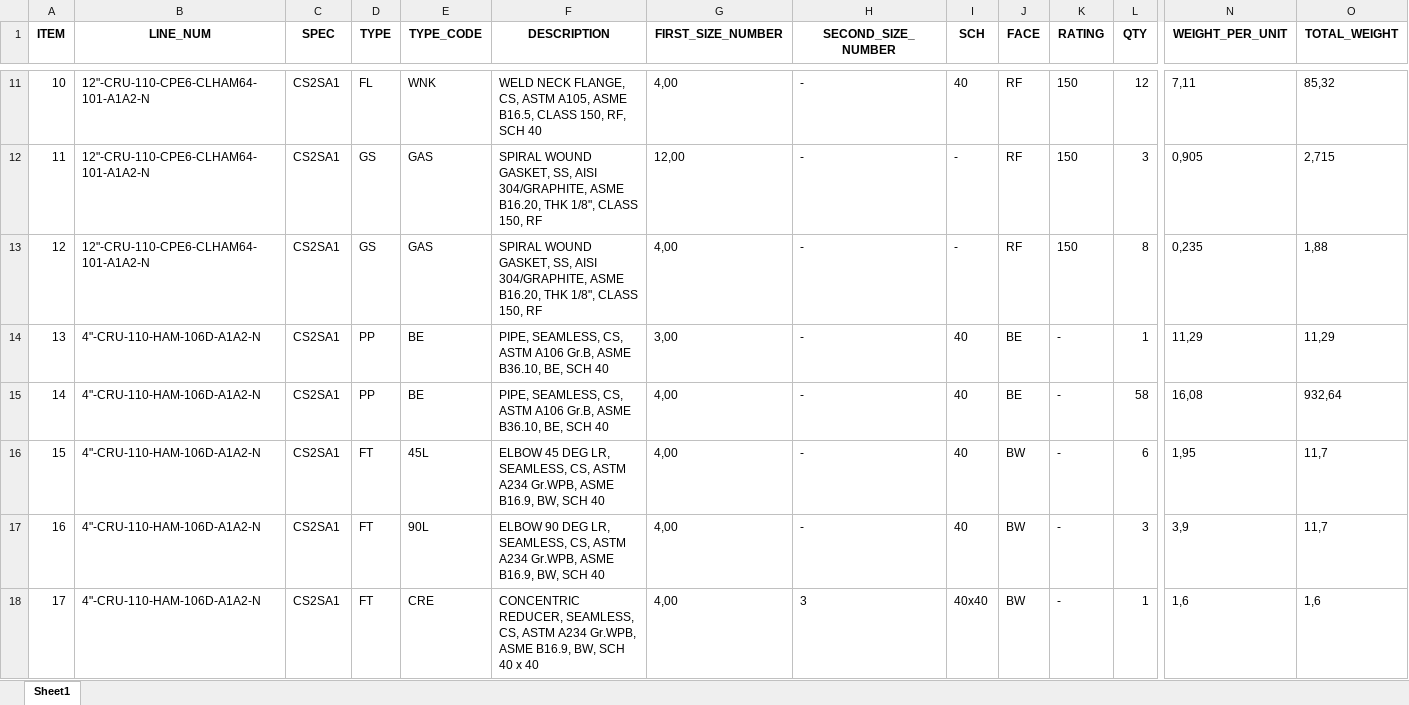
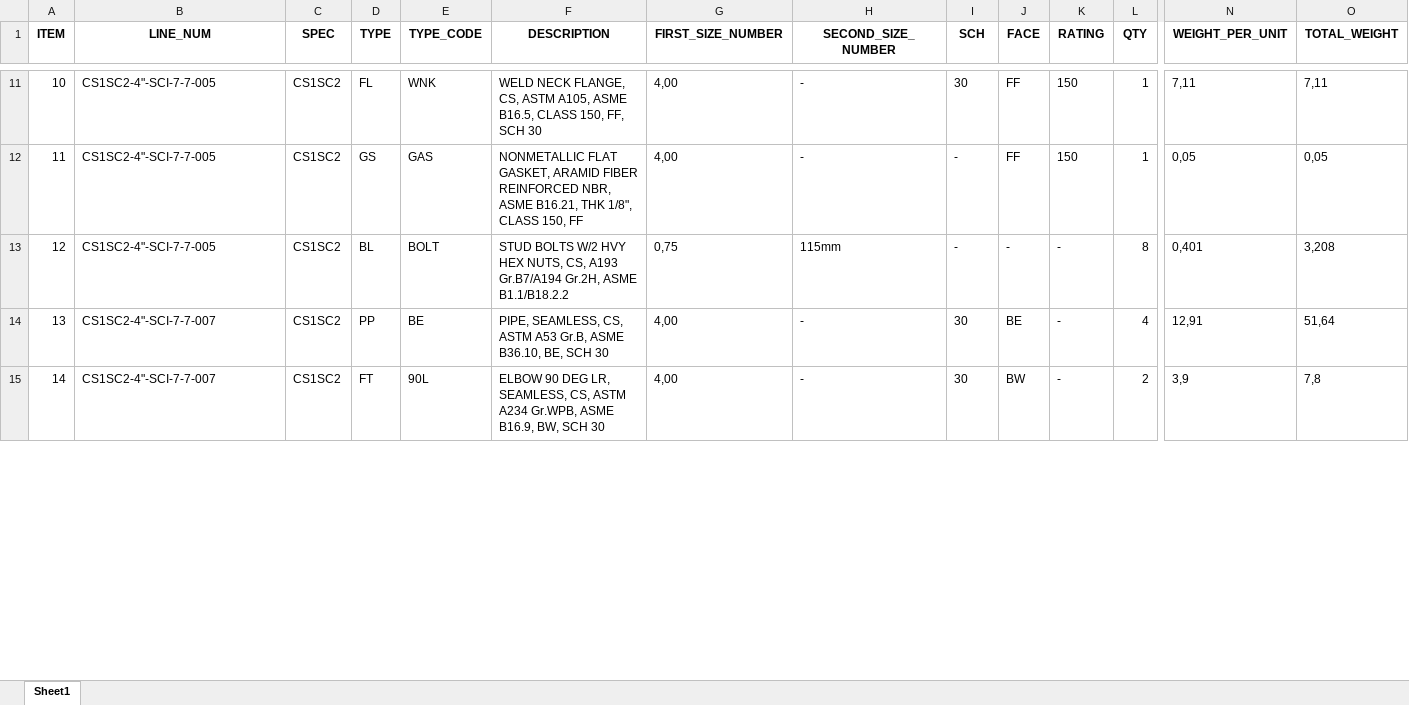
Before and after one commit to cdvalenzuelas/kent, an Excel workbook: output/mto.xlsx, sheet Sheet1, drawn as a sheet; only a part is shown, gaps mark what is left out; values as stored, in another font and other column widths than the file's, no borders; removed rows and columns are numbered as before the commit, all else as after; rows hold the shown columns only; the diff covers the shown part only; the diff names each change by its address in the sheet, - before the commit and + after, or states it on an @@ line.

Commit message:
ADD SCH AND RATING COMPARE

```diff
--- a/output/mto.xlsx (sheet Sheet1)
+++ b/output/mto.xlsx (sheet Sheet1)
@@ column A (ITEM) renumbered between rows 9 and 60 @@
-B11 (LINE_NUM): 12"-CRU-110-CPE6-CLHAM64-101-A1A2-N
+B11 (LINE_NUM): CS1SC2-4"-SCI-7-7-005
-C11 (SPEC): CS2SA1
+C11 (SPEC): CS1SC2
-F11 (DESCRIPTION): …CLASS 150, RF, SCH 40
+F11 (DESCRIPTION): …CLASS 150, FF, SCH 30
-I11 (SCH): 40
+I11 (SCH): 30
-J11 (FACE): RF
+J11 (FACE): FF
-L11 (QTY): 12
+L11 (QTY): 1
-O11 (TOTAL_WEIGHT): 85,32
+O11 (TOTAL_WEIGHT): 7,11
-row 12: 11 | 12"-CRU-110-CPE6-CLHAM64-101-A1A2-N | CS2SA1 | GS | GAS | SPIRAL WOUND GASKET, SS, AISI 304/GRAPHITE, ASME B16.20, THK 1/8", CLASS 150, RF | 12,00 | - | - | RF | 150 | 3 | 0,905 | 2,715
-B12 (LINE_NUM): 12"-CRU-110-CPE6-CLHAM64-101-A1A2-N
+B12 (LINE_NUM): CS1SC2-4"-SCI-7-7-005
-C12 (SPEC): CS2SA1
+C12 (SPEC): CS1SC2
-F12 (DESCRIPTION): SPIRAL WOUND GASKET, SS, AISI 304/GRAPHITE, ASME B16.20, THK 1/8", CLASS 150, RF
+F12 (DESCRIPTION): NONMETALLIC FLAT GASKET, ARAMID FIBER REINFORCED NBR, ASME B16.21, THK 1/8", CLASS 150, FF
-J12 (FACE): RF
+J12 (FACE): FF
-L12 (QTY): 8
+L12 (QTY): 1
-N12 (WEIGHT_PER_UNIT): 0,235
+N12 (WEIGHT_PER_UNIT): 0,05
-O12 (TOTAL_WEIGHT): 1,88
+O12 (TOTAL_WEIGHT): 0,05
-row 14: 13 | 4"-CRU-110-HAM-106D-A1A2-N | CS2SA1 | PP | BE | PIPE, SEAMLESS, CS, ASTM A106 Gr.B, ASME B36.10, BE, SCH 40 | 3,00 | - | 40 | BE | - | 1 | 11,29 | 11,29
+row 13: 12 | CS1SC2-4"-SCI-7-7-005 | CS1SC2 | BL | BOLT | STUD BOLTS W/2 HVY HEX NUTS, CS, A193 Gr.B7/A194 Gr.2H, ASME B1.1/B18.2.2 | 0,75 | 115mm | - | - | - | 8 | 0,401 | 3,208
-B14 (LINE_NUM): 4"-CRU-110-HAM-106D-A1A2-N
+B14 (LINE_NUM): CS1SC2-4"-SCI-7-7-007
-C14 (SPEC): CS2SA1
+C14 (SPEC): CS1SC2
-F14 (DESCRIPTION): …CS, ASTM A106 Gr.B, ASME B36.10, BE, SCH 40
+F14 (DESCRIPTION): …CS, ASTM A53 Gr.B, ASME B36.10, BE, SCH 30
-I14 (SCH): 40
+I14 (SCH): 30
-L14 (QTY): 58
+L14 (QTY): 4
-N14 (WEIGHT_PER_UNIT): 16,08
+N14 (WEIGHT_PER_UNIT): 12,91
-O14 (TOTAL_WEIGHT): 932,64
+O14 (TOTAL_WEIGHT): 51,64
-row 16: 15 | 4"-CRU-110-HAM-106D-A1A2-N | CS2SA1 | FT | 45L | ELBOW 45 DEG LR, SEAMLESS, CS, ASTM A234 Gr.WPB, ASME B16.9, BW, SCH 40 | 4,00 | - | 40 | BW | - | 6 | 1,95 | 11,7
-B15 (LINE_NUM): 4"-CRU-110-HAM-106D-A1A2-N
+B15 (LINE_NUM): CS1SC2-4"-SCI-7-7-007
-C15 (SPEC): CS2SA1
+C15 (SPEC): CS1SC2
-F15 (DESCRIPTION): …BW, SCH 40
+F15 (DESCRIPTION): …BW, SCH 30
-I15 (SCH): 40
+I15 (SCH): 30
-L15 (QTY): 3
+L15 (QTY): 2
-O15 (TOTAL_WEIGHT): 11,7
+O15 (TOTAL_WEIGHT): 7,8
-row 18: 17 | 4"-CRU-110-HAM-106D-A1A2-N | CS2SA1 | FT | CRE | CONCENTRIC REDUCER, SEAMLESS, CS, ASTM A234 Gr.WPB, ASME B16.9, BW, SCH 40 x 40 | 4,00 | 3 | 40x40 | BW | - | 1 | 1,6 | 1,6
```
Also changed, not shown: 47 added rows, 16 removed rows and 90 edited cells elsewhere in this sheet, output/co.xlsx, output/mr.xlsx, 45 other files.
